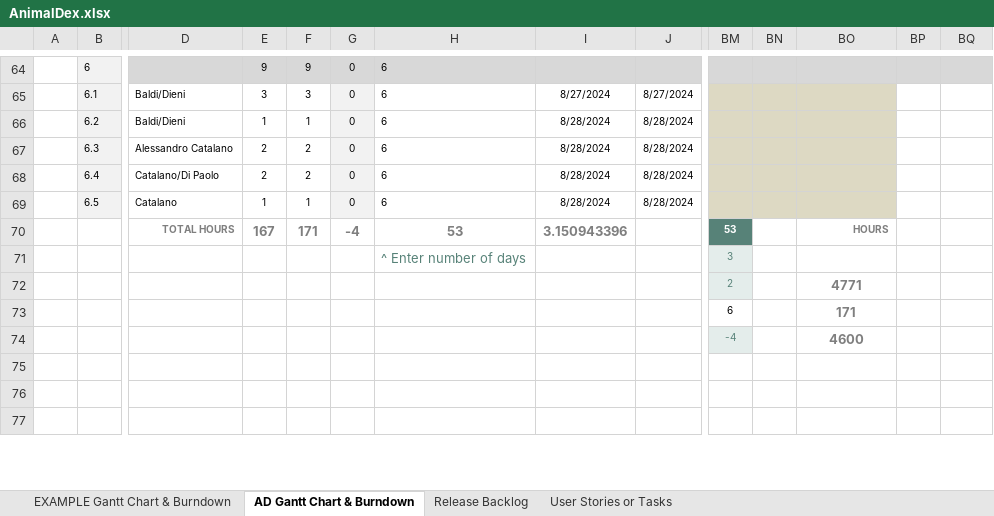
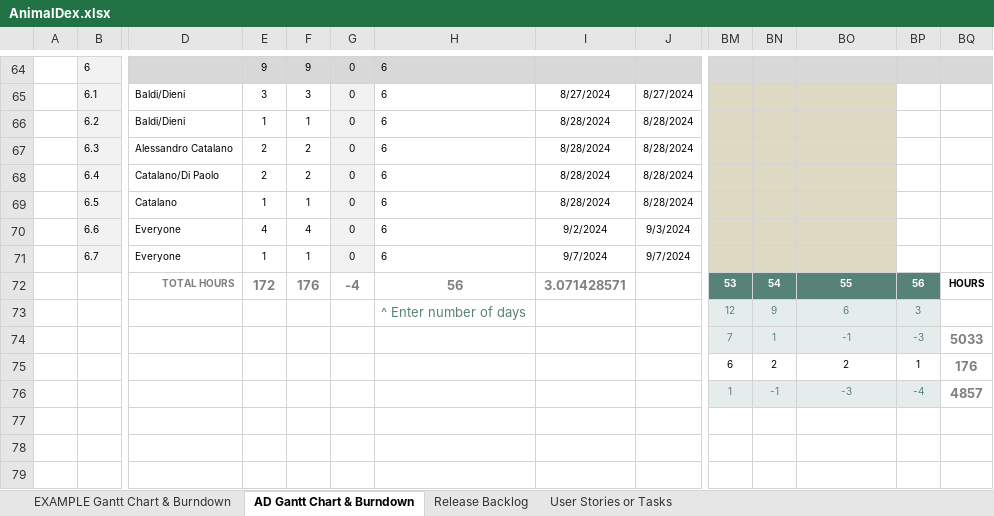
Before and after one commit to Neutrino6/AnimalDex, an Excel workbook: docs/AnimalDex.xlsx, sheet AD Gantt Chart & Burndown, drawn as a sheet; only a part is shown, gaps mark what is left out; values as stored, in another font and other column widths than the file's, no borders; charts and pictures not drawn; removed rows and columns are numbered as before the commit, all else as after; rows hold the shown columns only; the diff names each change by its address in the sheet, - before the commit and + after, or states it on an @@ line.

Commit message:
AnimalDex document updated

```diff
--- a/docs/AnimalDex.xlsx (sheet AD Gantt Chart & Burndown)
+++ b/docs/AnimalDex.xlsx (sheet AD Gantt Chart & Burndown)
+row 70:  | 6.6 | Everyone | 4 | 4 | 0 | 6 | 9/2/2024 | 9/3/2024
+row 71:  | 6.7 | Everyone | 1 | 1 | 0 | 6 | 9/7/2024 | 9/7/2024
-E72: 167
+E72: 172
-F72: 171
+F72: 176
-H72: 53
+H72: 56
-I72: 3.150943396
+I72: 3.071428571
-BN72: (empty)
+BN72: 54
-BN72:BP72 fill: none
+BN72:BP72 fill: #578278
-BO72: HOURS
+BO72: 55
@@ BO72 text colour: #7F7F7F → #FFFFFF, alignment: right → center @@
-BP72: (empty)
+BP72: 56
-BQ72: (empty)
+BQ72: HOURS
-row 71:  |  |  |  |  |  | ^ Enter number of days |  |  | 3
-row 72:  |  |  |  |  |  |  |  |  | 2 |  | 4771
+row 73:  |  |  |  |  |  | ^ Enter number of days |  |  | 12 | 9 | 6 | 3
+row 74:  |  |  |  |  |  |  |  |  | 7 | 1 | -1 | -3 | 5033
-BN75: (empty)
+BN75: 2
-BO75: 171
+BO75: 2
@@ BO75 bold: on → off, text colour: #7F7F7F → black, text size: smaller @@
-BP75: (empty)
+BP75: 1
-BQ75: (empty)
+BQ75: 176
-row 74:  |  |  |  |  |  |  |  |  | -4 |  | 4600
+row 76:  |  |  |  |  |  |  |  |  | 1 | -1 | -3 | -4 | 4857
```
Also changed, not shown: formulas that keep their value, charts or pictures.
